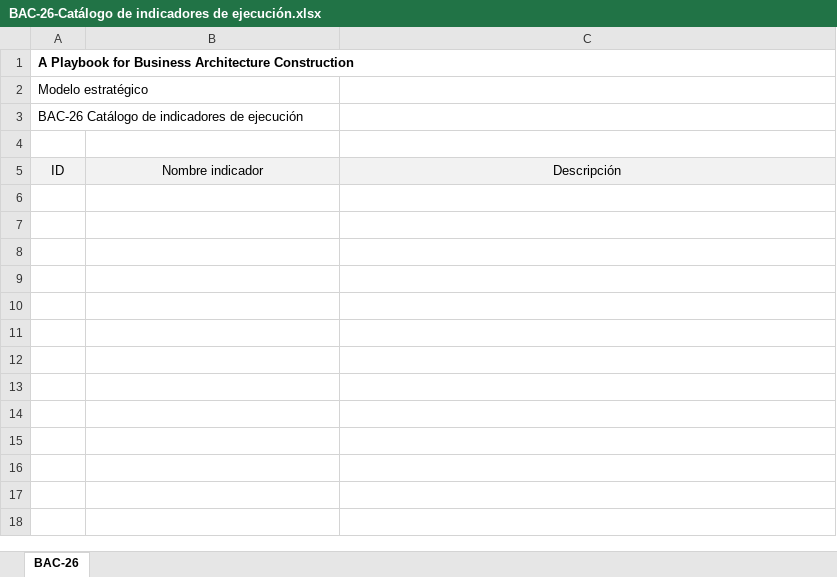
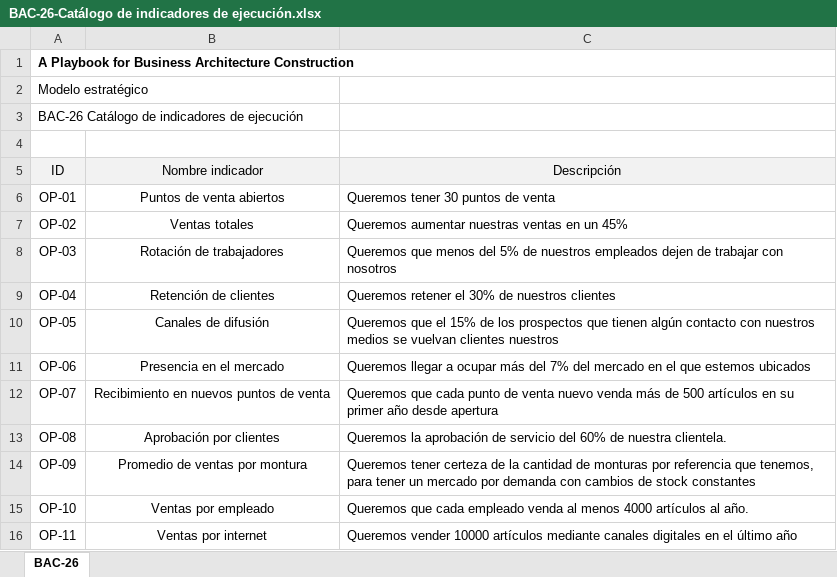
Before and after one commit to sergio-juandiego/arquiemp, an Excel workbook: HT-6/BAC-26-Catálogo de indicadores de ejecución.xlsx, sheet BAC-26, drawn as a sheet; values as stored, in another font and other column widths than the file's, no borders; the diff names each change by its address in the sheet, - before the commit and + after, or states it on an @@ line.

```diff
--- a/HT-6/BAC-26-Catálogo de indicadores de ejecución.xlsx (sheet BAC-26)
+++ b/HT-6/BAC-26-Catálogo de indicadores de ejecución.xlsx (sheet BAC-26)
+row 6: OP-01 | Puntos de venta abiertos | Queremos tener 30 puntos de venta
+row 7: OP-02 | Ventas totales | Queremos aumentar nuestras ventas en un 45%
+row 8: OP-03 | Rotación de trabajadores | Queremos que menos del 5% de nuestros empleados dejen de trabajar con nosotros
+row 9: OP-04 | Retención de clientes | Queremos retener el 30% de nuestros clientes
+row 10: OP-05 | Canales de difusión | Queremos que el 15% de los prospectos que tienen algún contacto con nuestros medios se vuelvan clientes nuestros
+row 11: OP-06 | Presencia en el mercado | Queremos llegar a ocupar más del 7% del mercado en el que estemos ubicados
+row 12: OP-07 | Recibimiento en nuevos puntos de venta | Queremos que cada punto de venta nuevo venda más de 500 artículos en su primer año desde apertura
+row 13: OP-08 | Aprobación por clientes | Queremos la aprobación de servicio del 60% de nuestra clientela.
+row 14: OP-09 | Promedio de ventas por montura | Queremos tener certeza de la cantidad de monturas por referencia que tenemos, para tener un mercado por demanda con cambios de stock constantes
+row 15: OP-10 | Ventas por empleado | Queremos que cada empleado venda al menos 4000 artículos al año.
+row 16: OP-11 | Ventas por internet | Queremos vender 10000 artículos mediante canales digitales en el último año
```
Also changed, not shown: HT-6/BAC-22-Catálogo de acciones estratégicas.xlsx, HT-6/BAC-23-Ficha técnica de una acción estratégica.xlsx, 5 other files.
